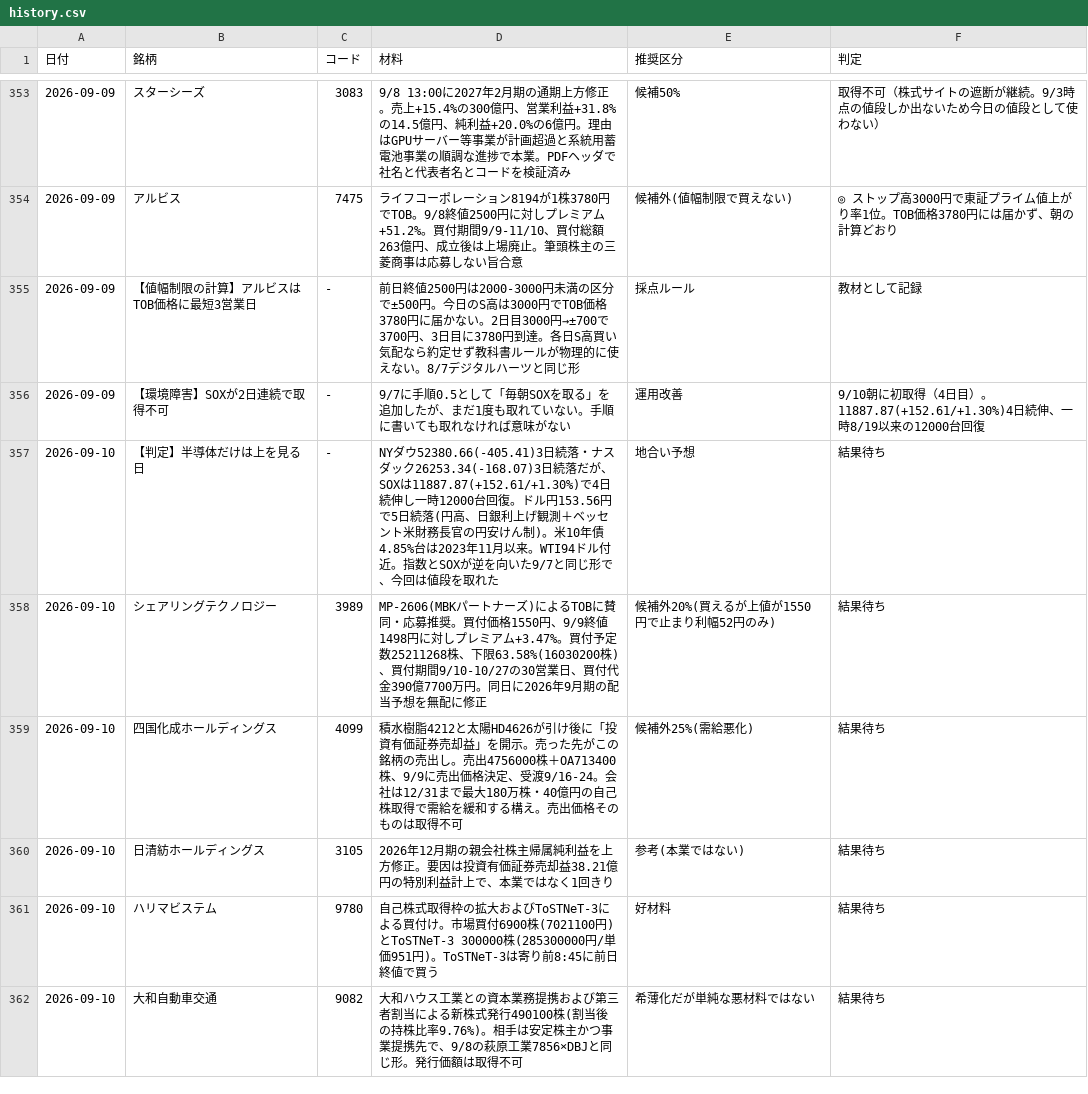
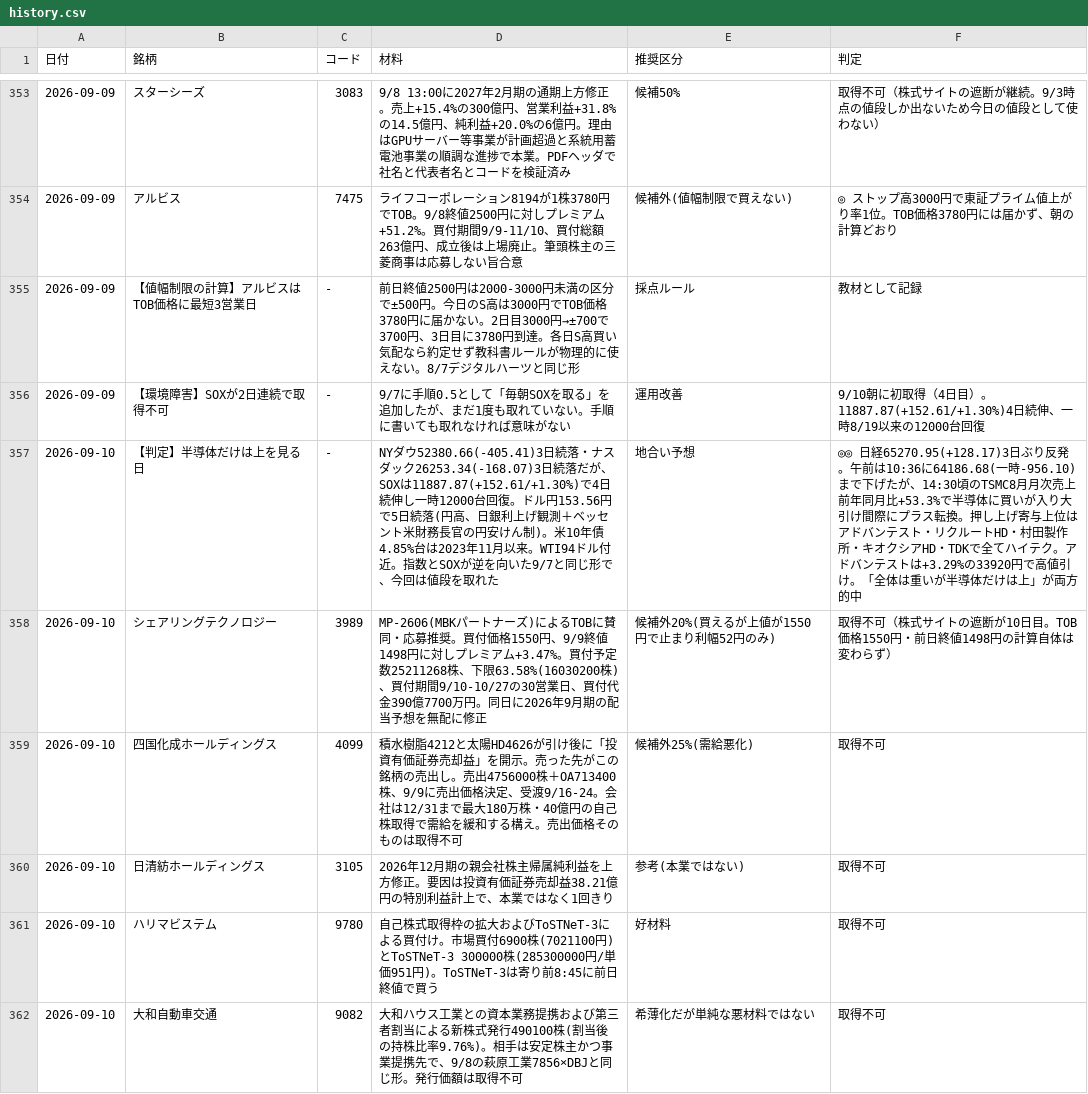
Before and after one commit to OGAKUZU/ogakuzu.github.io, a CSV file: automation/ledger/history.csv, drawn as a sheet; only a part is shown, gaps mark what is left out; the diff covers the shown part only.

```diff
--- a/automation/ledger/history.csv
+++ b/automation/ledger/history.csv
@@ -356,7 +356,7 @@
 2026-09-09,【環境障害】SOXが2日連続で取得不可,-,9/7に手順0.5として「毎朝SOXを取る」を追加したが、まだ1度も取れていない。手順に書いても取れなければ意味がない,運用改善,9/10朝に初取得（4日目）。11887.87(+152.61/+1.30%)4日続伸、一時8/19以来の12000台回復
-2026-09-10,【判定】半導体だけは上を見る日,-,NYダウ52380.66(-405.41)3日続落・ナスダック26253.34(-168.07)3日続落だが、SOXは11887.87(+152.61/+1.30%)で4日続伸し一時12000台回復。ドル円153.56円で5日続落(円高、日銀利上げ観測＋ベッセント米財務長官の円安けん制)。米10年債4.85%台は2023年11月以来。WTI94ドル付近。指数とSOXが逆を向いた9/7と同じ形で、今回は値段を取れた,地合い予想,結果待ち
-2026-09-10,シェアリングテクノロジー,3989,MP-2606(MBKパートナーズ)によるTOBに賛同・応募推奨。買付価格1550円、9/9終値1498円に対しプレミアム+3.47%。買付予定数25211268株、下限63.58%(16030200株)、買付期間9/10-10/27の30営業日、買付代金390億7700万円。同日に2026年9月期の配当予想を無配に修正,候補外20%(買えるが上値が1550円で止まり利幅52円のみ),結果待ち
-2026-09-10,四国化成ホールディングス,4099,積水樹脂4212と太陽HD4626が引け後に「投資有価証券売却益」を開示。売った先がこの銘柄の売出し。売出4756000株＋OA713400株、9/9に売出価格決定、受渡9/16-24。会社は12/31まで最大180万株・40億円の自己株取得で需給を緩和する構え。売出価格そのものは取得不可,候補外25%(需給悪化),結果待ち
-2026-09-10,日清紡ホールディングス,3105,2026年12月期の親会社株主帰属純利益を上方修正。要因は投資有価証券売却益38.21億円の特別利益計上で、本業ではなく1回きり,参考(本業ではない),結果待ち
-2026-09-10,ハリマビステム,9780,自己株式取得枠の拡大およびToSTNeT-3による買付け。市場買付6900株(7021100円)とToSTNeT-3 300000株(285300000円/単価951円)。ToSTNeT-3は寄り前8:45に前日終値で買う,好材料,結果待ち
-2026-09-10,大和自動車交通,9082,大和ハウス工業との資本業務提携および第三者割当による新株式発行490100株(割当後の持株比率9.76%)。相手は安定株主かつ事業提携先で、9/8の萩原工業7856×DBJと同じ形。発行価額は取得不可,希薄化だが単純な悪材料ではない,結果待ち
+2026-09-10,【判定】半導体だけは上を見る日,-,NYダウ52380.66(-405.41)3日続落・ナスダック26253.34(-168.07)3日続落だが、SOXは11887.87(+152.61/+1.30%)で4日続伸し一時12000台回復。ドル円153.56円で5日続落(円高、日銀利上げ観測＋ベッセント米財務長官の円安けん制)。米10年債4.85%台は2023年11月以来。WTI94ドル付近。指数とSOXが逆を向いた9/7と同じ形で、今回は値段を取れた,地合い予想,◎◎ 日経65270.95(+128.17)3日ぶり反発。午前は10:36に64186.68(一時-956.10)まで下げたが、14:30頃のTSMC8月月次売上 前年同月比+53.3%で半導体に買いが入り大引け間際にプラス転換。押し上げ寄与上位はアドバンテスト・リクルートHD・村田製作所・キオクシアHD・TDKで全てハイテク。アドバンテストは+3.29%の33920円で高値引け。「全体は重いが半導体だけは上」が両方的中
+2026-09-10,シェアリングテクノロジー,3989,MP-2606(MBKパートナーズ)によるTOBに賛同・応募推奨。買付価格1550円、9/9終値1498円に対しプレミアム+3.47%。買付予定数25211268株、下限63.58%(16030200株)、買付期間9/10-10/27の30営業日、買付代金390億7700万円。同日に2026年9月期の配当予想を無配に修正,候補外20%(買えるが上値が1550円で止まり利幅52円のみ),取得不可（株式サイトの遮断が10日目。TOB価格1550円・前日終値1498円の計算自体は変わらず）
+2026-09-10,四国化成ホールディングス,4099,積水樹脂4212と太陽HD4626が引け後に「投資有価証券売却益」を開示。売った先がこの銘柄の売出し。売出4756000株＋OA713400株、9/9に売出価格決定、受渡9/16-24。会社は12/31まで最大180万株・40億円の自己株取得で需給を緩和する構え。売出価格そのものは取得不可,候補外25%(需給悪化),取得不可
+2026-09-10,日清紡ホールディングス,3105,2026年12月期の親会社株主帰属純利益を上方修正。要因は投資有価証券売却益38.21億円の特別利益計上で、本業ではなく1回きり,参考(本業ではない),取得不可
+2026-09-10,ハリマビステム,9780,自己株式取得枠の拡大およびToSTNeT-3による買付け。市場買付6900株(7021100円)とToSTNeT-3 300000株(285300000円/単価951円)。ToSTNeT-3は寄り前8:45に前日終値で買う,好材料,取得不可
+2026-09-10,大和自動車交通,9082,大和ハウス工業との資本業務提携および第三者割当による新株式発行490100株(割当後の持株比率9.76%)。相手は安定株主かつ事業提携先で、9/8の萩原工業7856×DBJと同じ形。発行価額は取得不可,希薄化だが単純な悪材料ではない,取得不可
```
Also changed, not shown: 4 added rows and 2 edited cells elsewhere in this file, 2 other files.
